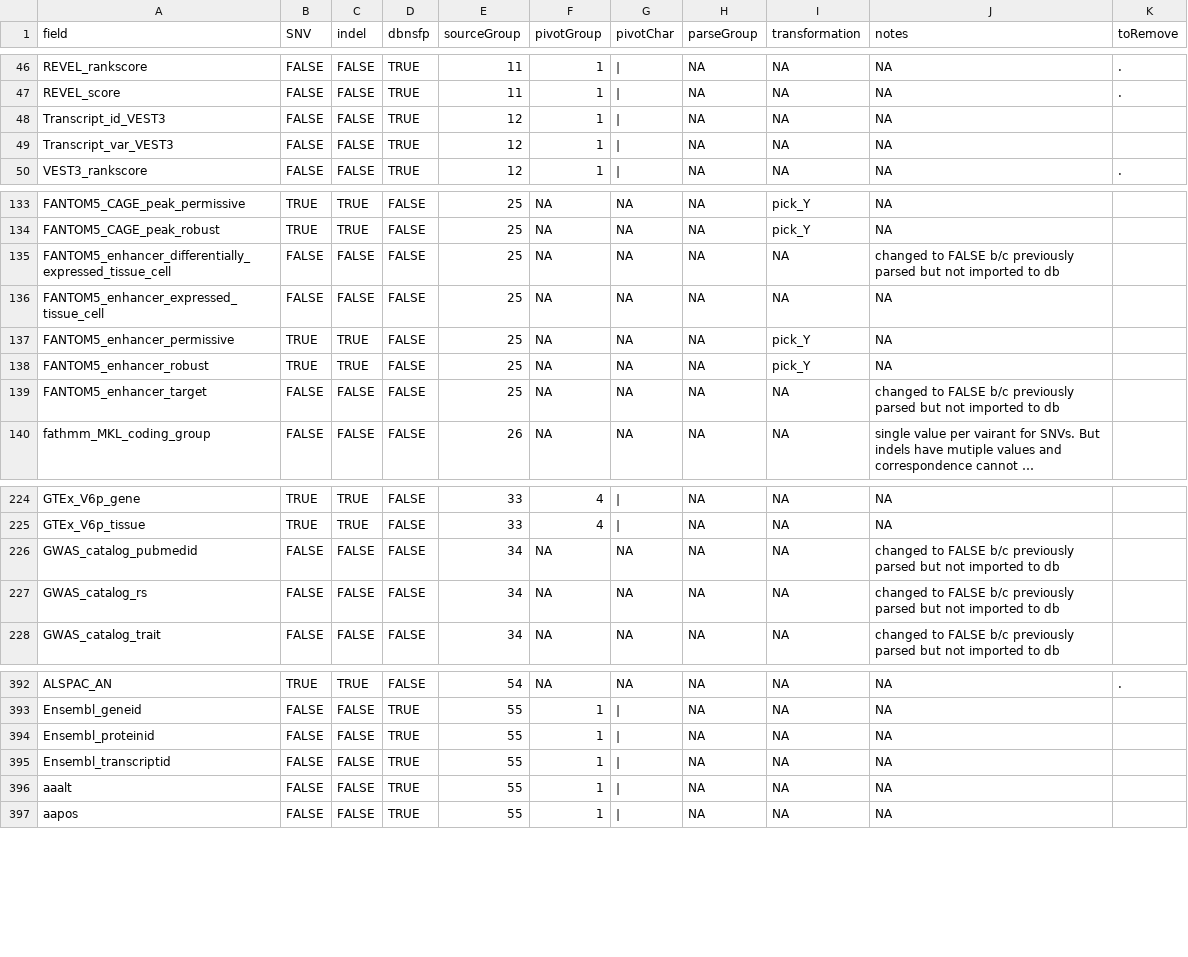
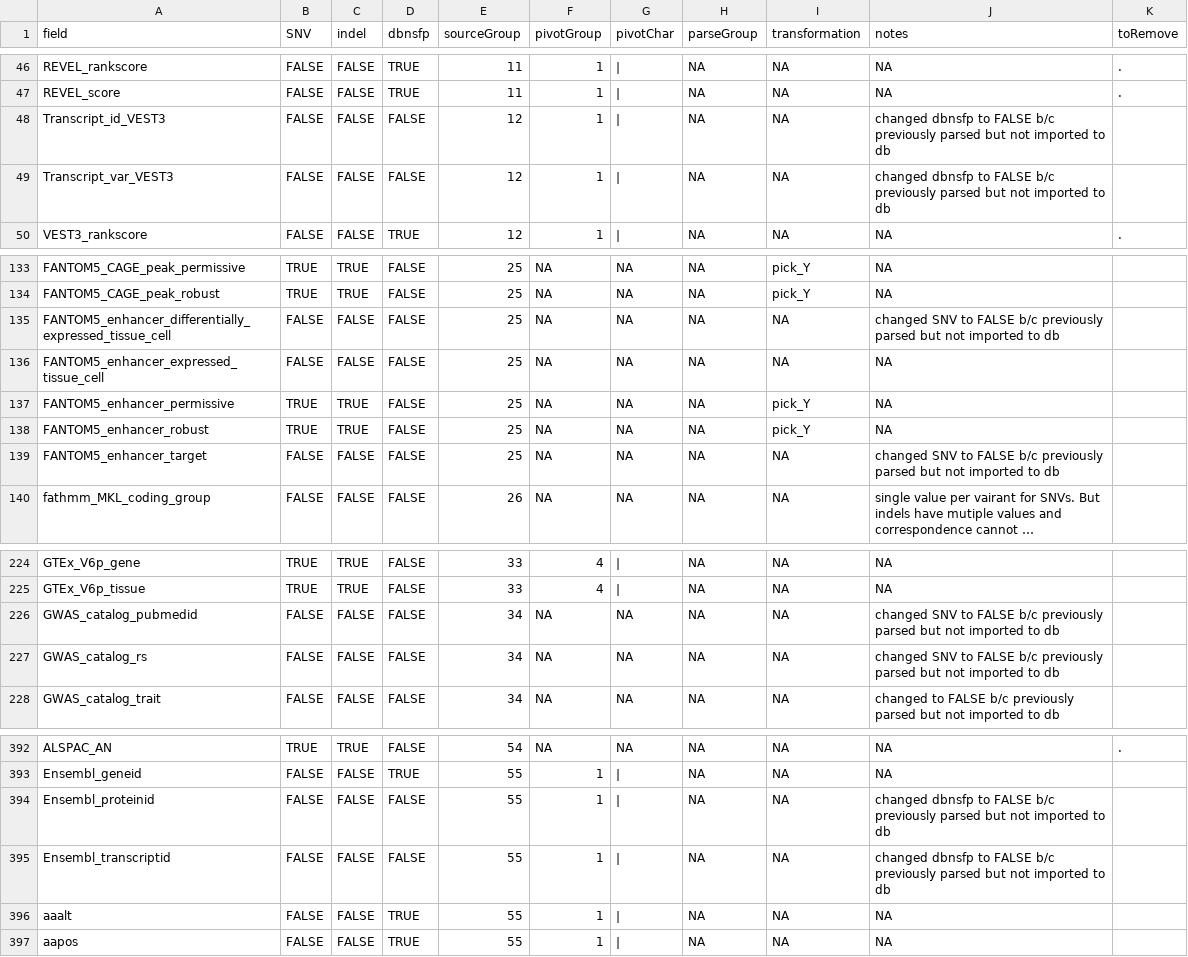
Before and after one commit to UW-GAC/wgsaparsr, a TSV file: inst/extdata/replace_config.tsv, drawn as a sheet; only a part is shown, gaps mark what is left out; long unchanged cells end in …; the diff covers the shown part only; the diff names each change by its address in the sheet, - before the commit and + after, or states it on an @@ line.

```diff
--- a/inst/extdata/replace_config.tsv
+++ b/inst/extdata/replace_config.tsv
-D48:D49 (dbnsfp): TRUE
+D48:D49 (dbnsfp): FALSE
-J48:J49 (notes): NA
+J48:J49 (notes): changed dbnsfp to FALSE b/c previously parsed but not imported to db
-J135 (notes): changed to FALSE…
+J135 (notes): changed SNV to FALSE…
-J139 (notes): changed to FALSE…
+J139 (notes): changed SNV to FALSE…
-J226:J227 (notes): changed to FALSE…
+J226:J227 (notes): changed SNV to FALSE…
-D394:D395 (dbnsfp): TRUE
+D394:D395 (dbnsfp): FALSE
-J394:J395 (notes): NA
+J394:J395 (notes): changed dbnsfp to FALSE b/c previously parsed but not imported to db
```
Also changed, not shown: 26 edited cells elsewhere in this file, 4 other files.
